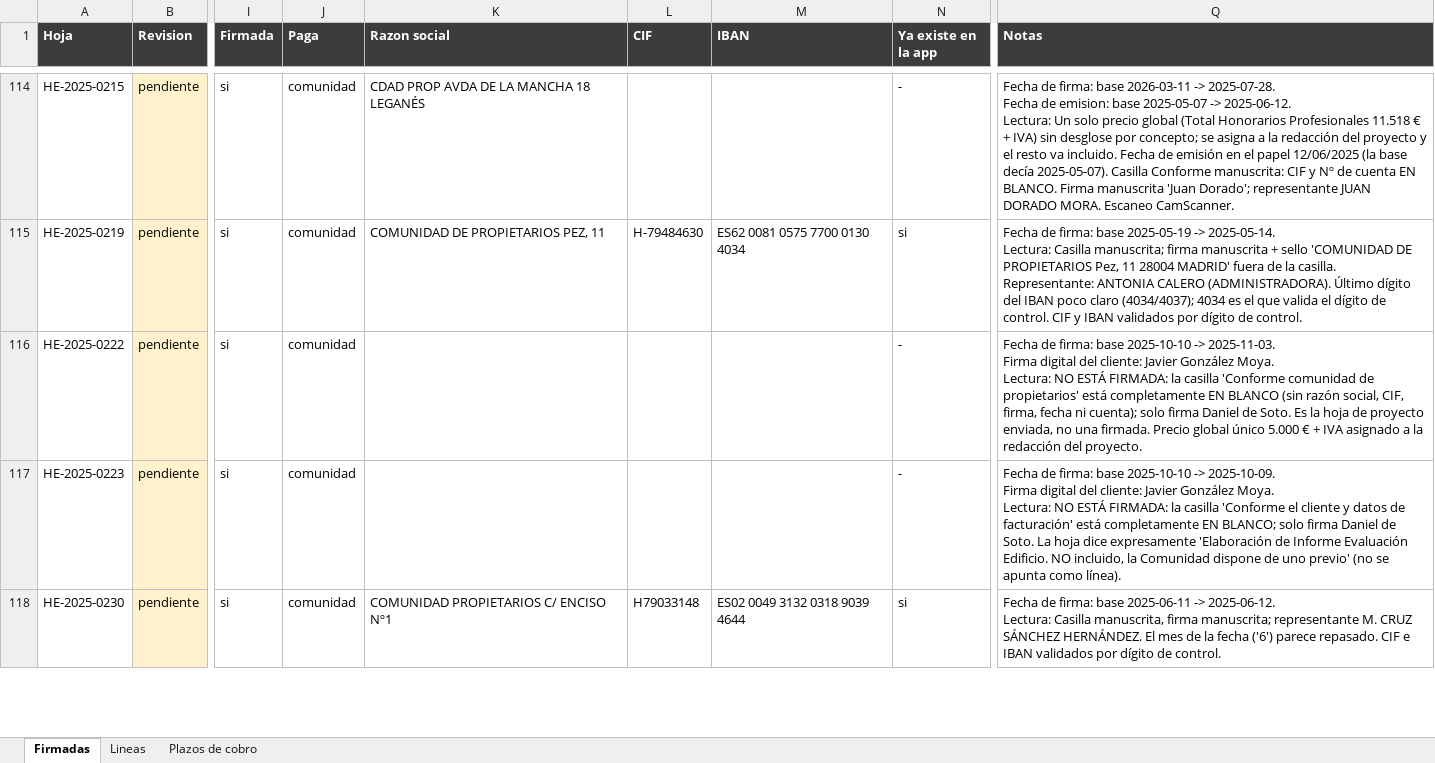
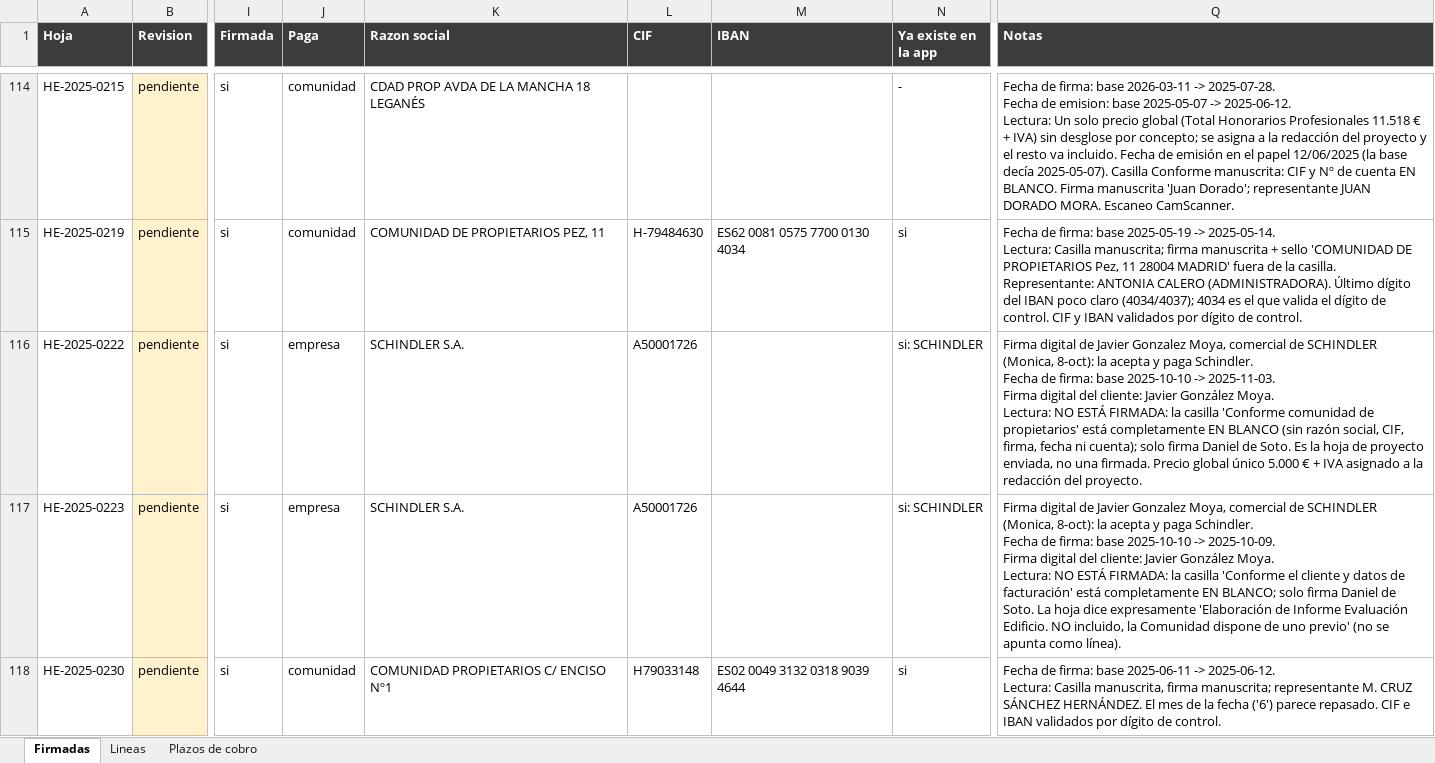
Before and after one commit to Accesalia/Accesalia, an Excel workbook: docs/revision_firmadas_398.xlsx, sheet Firmadas, drawn as a sheet; only a part is shown, gaps mark what is left out; values as stored, in another font and other column widths than the file's, no borders; ↵ is a line break in a cell; the diff covers the shown part only; the diff names each change by its address in the sheet, - before the commit and + after, or states it on an @@ line.

```diff
--- a/docs/revision_firmadas_398.xlsx (sheet Firmadas)
+++ b/docs/revision_firmadas_398.xlsx (sheet Firmadas)
-J116:J117 (Paga): comunidad
+J116:J117 (Paga): empresa
-K116:K117 (Razon social): (empty)
+K116:K117 (Razon social): SCHINDLER S.A.
-L116:L117 (CIF): (empty)
+L116:L117 (CIF): A50001726
-N116:N117 (Ya existe en la app): -
+N116:N117 (Ya existe en la app): si: SCHINDLER
-Q116 (Notas): Fecha de…
+Q116 (Notas): Firma digital de Javier Gonzalez Moya, comercial de SCHINDLER (Monica, 8-oct): la acepta y paga Schindler. ↵ Fecha de…
-Q117 (Notas): Fecha de…
+Q117 (Notas): Firma digital de Javier Gonzalez Moya, comercial de SCHINDLER (Monica, 8-oct): la acepta y paga Schindler. ↵ Fecha de…
```
Also changed, not shown: 2 removed rows, 119 edited cells and cell formats elsewhere in this sheet, sheet Lineas, sheet Plazos de cobro, 3 other files.
